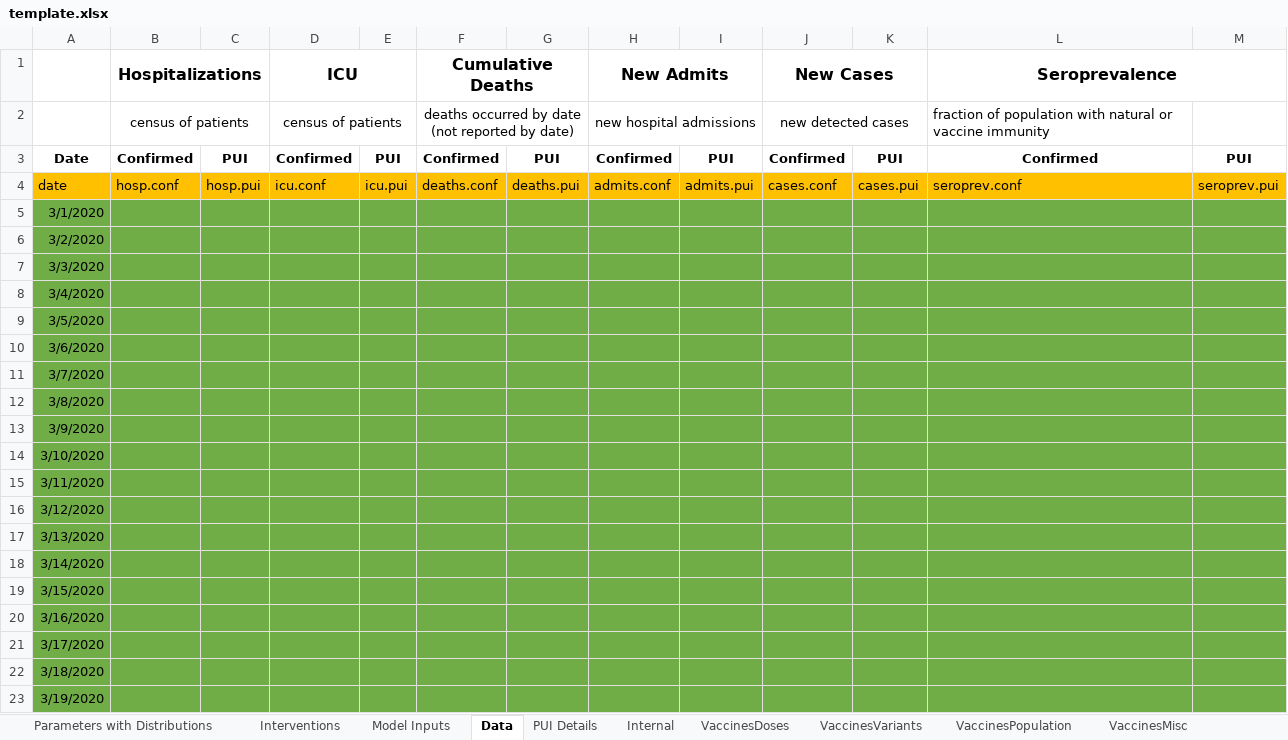
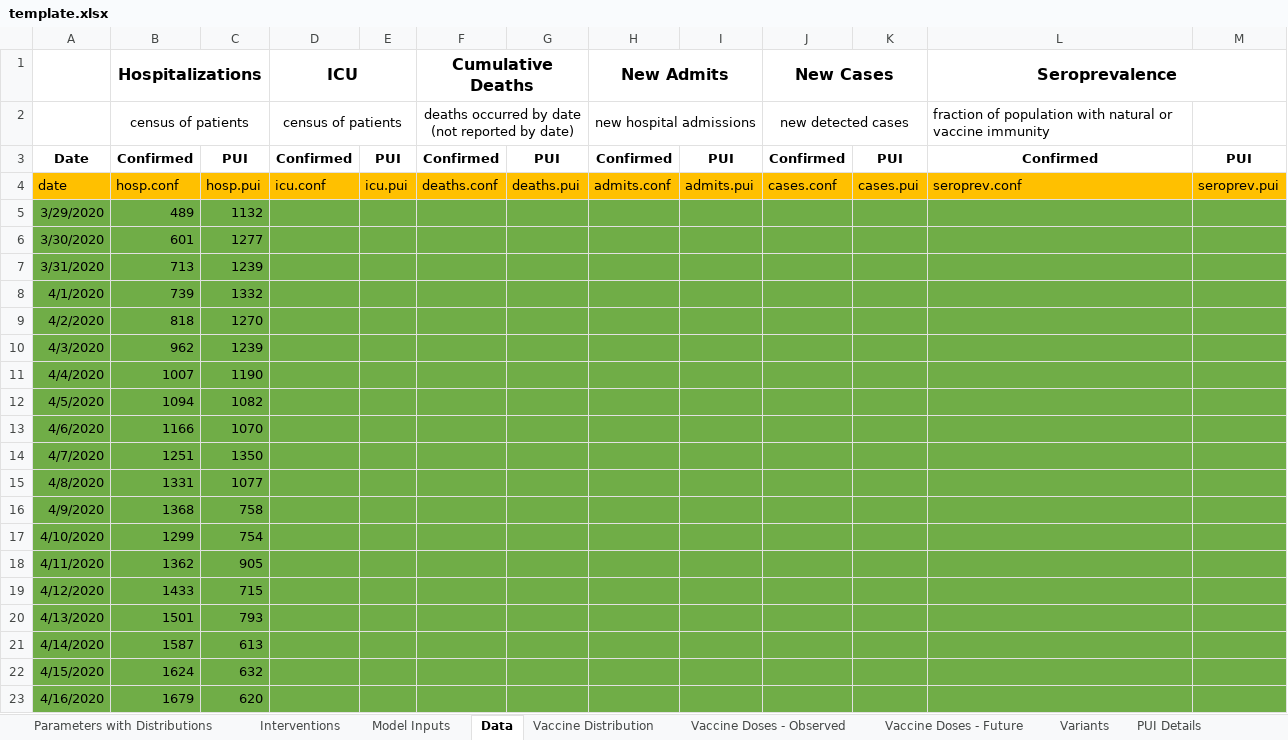
Before and after one commit to LocalEpi/LEMMA, an Excel workbook: inst/extdata/template.xlsx, sheet Data, drawn as a sheet; only a part is shown; the shorter side is filled out with more unchanged rows; values as stored, in another font and other column widths than the file's, no borders; the diff covers the shown part only; the diff names each change by its address in the sheet, - before the commit and + after, or states it on an @@ line.

```diff
--- a/inst/extdata/template.xlsx (sheet Data)
+++ b/inst/extdata/template.xlsx (sheet Data)
-sheet tab: VaccinesDoses
+sheet tab: Vaccine Doses - Future
-sheet tab: VaccinesVariants
+sheet tab: Variants
-sheet tab: VaccinesMisc
+sheet tab: Vaccine Doses - Observed
-sheet tab: VaccinesPopulation
+sheet tab: Vaccine Distribution
@@ sheet tab order changed: Parameters with Distributions | Interventions | Model Inputs | Data | Vaccine Distribution | Vaccine Doses - Observed | Vaccine Doses - Future | Variants | PUI Details @@
-row 5: 3/1/2020
-row 6: 3/2/2020
-row 7: 3/3/2020
-row 8: 3/4/2020
-row 9: 3/5/2020
-row 10: 3/6/2020
-row 11: 3/7/2020
-row 12: 3/8/2020
-row 13: 3/9/2020
-row 14: 3/10/2020
-row 15: 3/11/2020
-row 16: 3/12/2020
-row 17: 3/13/2020
-row 18: 3/14/2020
-row 19: 3/15/2020
-row 20: 3/16/2020
-row 21: 3/17/2020
-row 22: 3/18/2020
-row 23: 3/19/2020
```
Also changed, not shown: 9 removed rows elsewhere in this sheet, sheet Vaccine Doses - Observed, sheet Vaccine Doses - Future, sheet Variants, sheet Model Inputs, sheet Parameters with Distributions, sheet Interventions, 1 other file.
